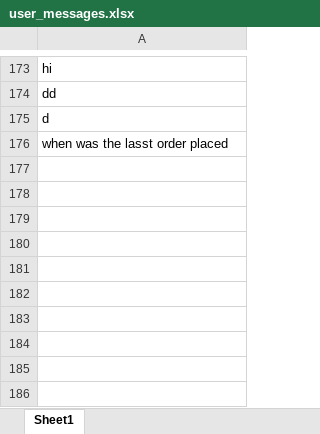
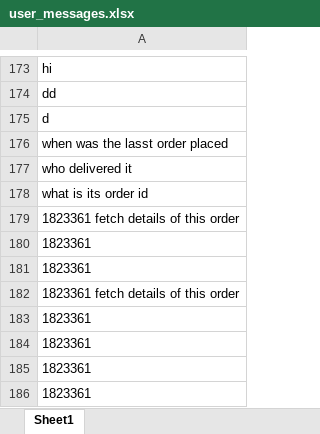
Before and after one commit to nadheemzaky/ai-assistant, an Excel workbook: data/user_messages.xlsx, sheet Sheet1, drawn as a sheet; only a part is shown, gaps mark what is left out; values as stored, in another font and other column widths than the file's, no borders; the diff names each change by its address in the sheet, - before the commit and + after, or states it on an @@ line.

```diff
--- a/data/user_messages.xlsx (sheet Sheet1)
+++ b/data/user_messages.xlsx (sheet Sheet1)
+row 177: who delivered it
+row 178: what is its order id
+row 179: 1823361 fetch details of this order
+row 180: 1823361
+row 181: 1823361
+row 182: 1823361 fetch details of this order
+row 183: 1823361
+row 184: 1823361
+row 185: 1823361
+row 186: 1823361
```
Also changed, not shown: data/sql.xlsx, 4 other files.
